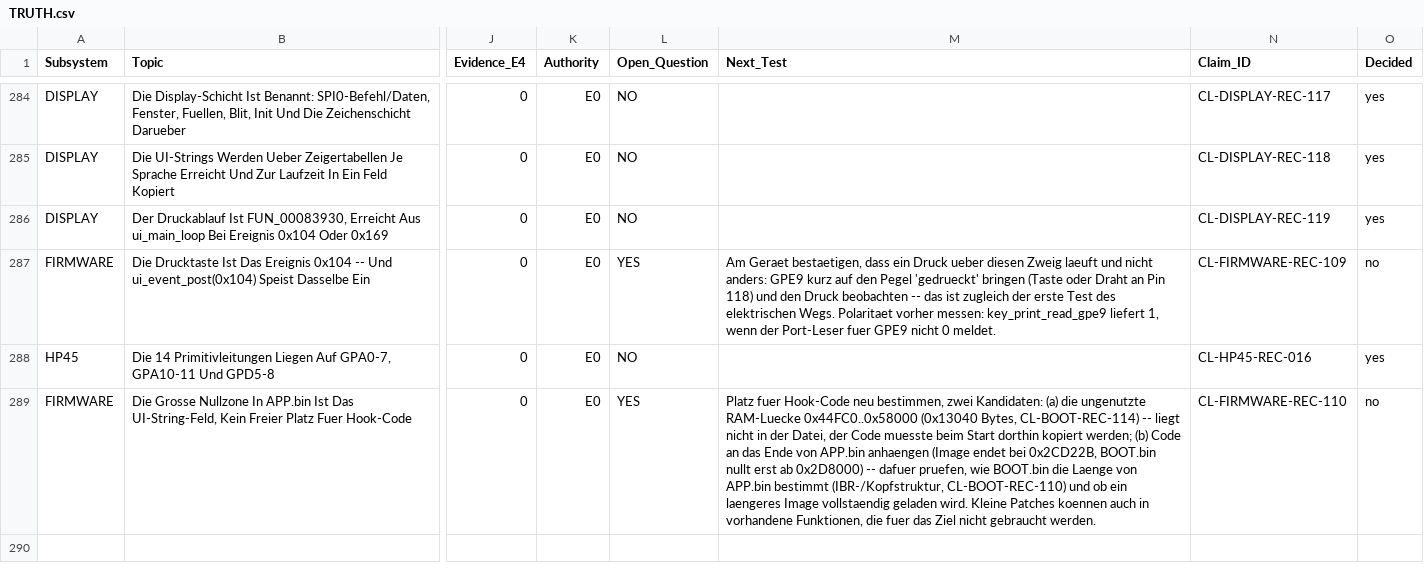
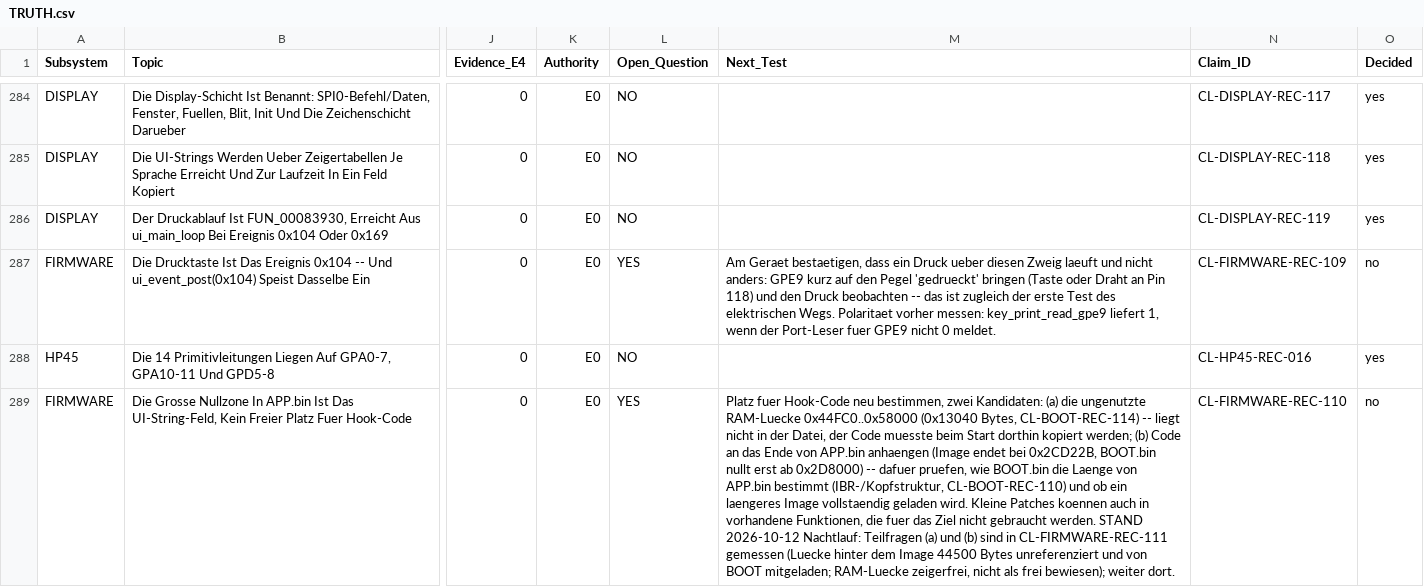
Before and after one commit to mad-sol-dev/zk-inkjet-printer, a CSV file: research/TRUTH.csv, drawn as a sheet; only a part is shown, gaps mark what is left out; the diff covers the shown part only; the diff names each change by its address in the sheet, - before the commit and + after, or states it on an @@ line.

```diff
--- a/research/TRUTH.csv
+++ b/research/TRUTH.csv
-M289 (Next_Test): …gebraucht werden.
+M289 (Next_Test): …gebraucht werden. STAND 2026-10-12 Nachtlauf: Teilfragen (a) und (b) sind in CL-FIRMWARE-REC-111 gemessen (Luecke hinter dem Image 44500 Bytes unreferenziert und von BOOT mitgeladen; RAM-Luecke zeigerfrei, nicht als frei bewiesen); weiter dort.
```
Also changed, not shown: 1 added row elsewhere in this file, 1 other file.
